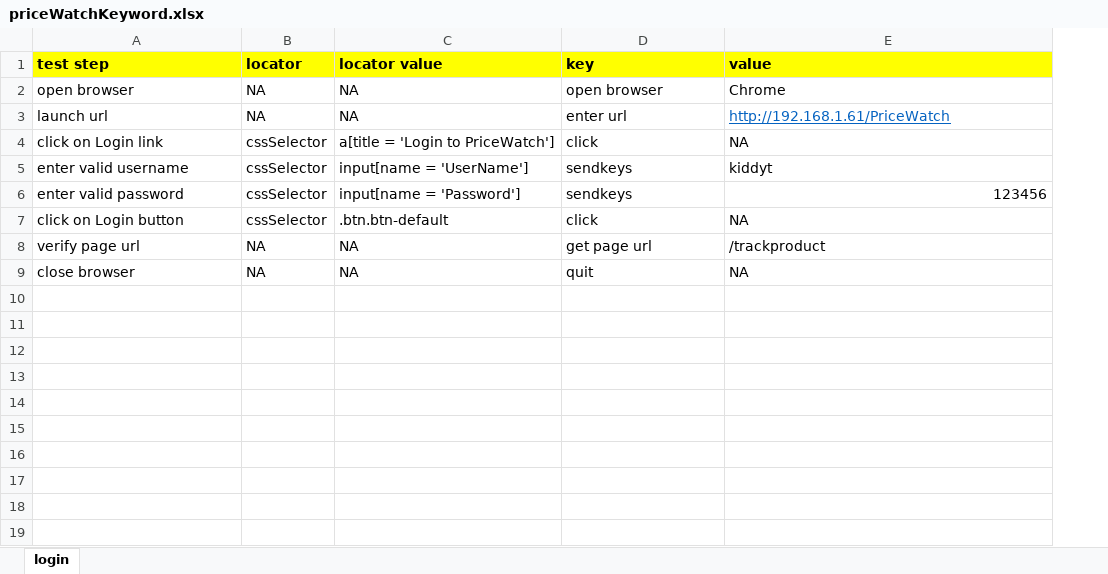
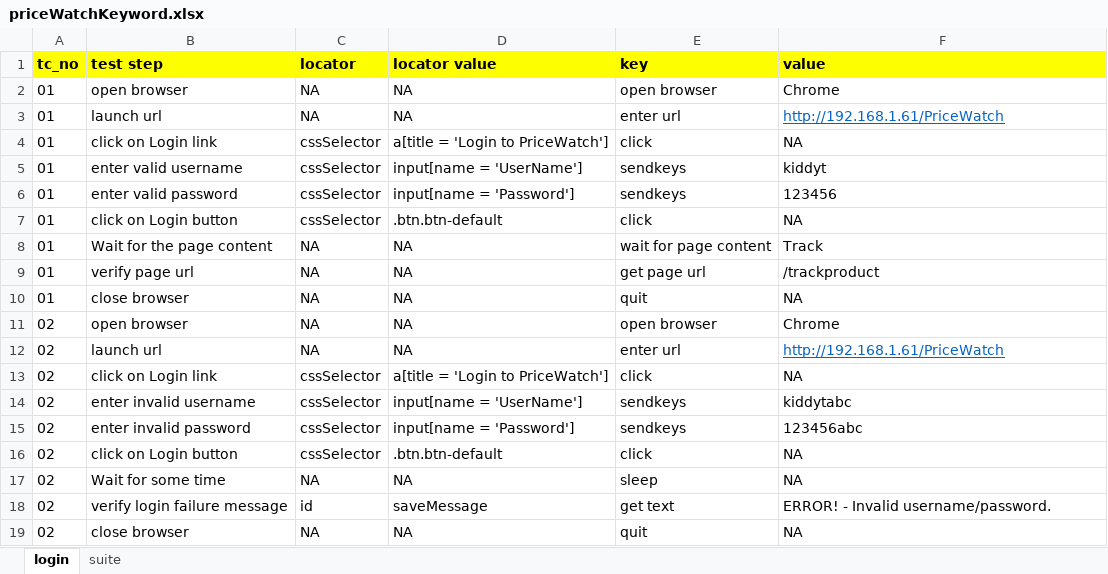
Before and after one commit to shreetechnical1/PriceWatchRepo, an Excel workbook: src/main/java/keywordDrivenFramework/priceWatchKeyword.xlsx, sheet login, drawn as a sheet; values as stored, in another font and other column widths than the file's, no borders; addresses are those after the commit; the diff names each change by its address in the sheet, - before the commit and + after, or states it on an @@ line.

Commit message:
Added code for suite sheet to execute specific tests.

```diff
--- a/src/main/java/keywordDrivenFramework/priceWatchKeyword.xlsx (sheet login)
+++ b/src/main/java/keywordDrivenFramework/priceWatchKeyword.xlsx (sheet login)
+sheet tab: suite
+column A (tc_no), rows 2-7: all 01; rows 9-10: 01 | 01
-F6 alignment: right
+F6 alignment: left
+row 8: 01 | Wait for the page content | NA | NA | wait for page content | Track
+row 11: 02 | open browser | NA | NA | open browser | Chrome
+row 12: 02 | launch url | NA | NA | enter url | http://192.168.1.61/PriceWatch
+row 13: 02 | click on Login link | cssSelector | a[title = 'Login to PriceWatch'] | click | NA
+row 14: 02 | enter invalid username | cssSelector | input[name = 'UserName'] | sendkeys | kiddytabc
+row 15: 02 | enter invalid password | cssSelector | input[name = 'Password'] | sendkeys | 123456abc
+row 16: 02 | click on Login button | cssSelector | .btn.btn-default | click | NA
+row 17: 02 | Wait for some time | NA | NA | sleep | NA
+row 18: 02 | verify login failure message | id | saveMessage | get text | ERROR! - Invalid username/password.
+row 19: 02 | close browser | NA | NA | quit | NA
```
Also changed, not shown: 4 other files.
